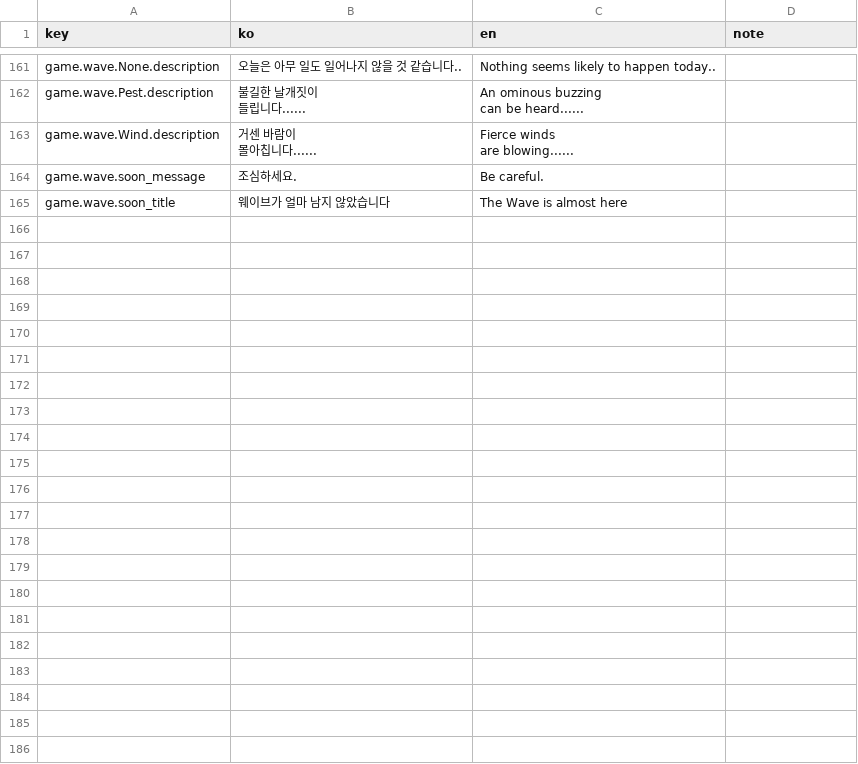
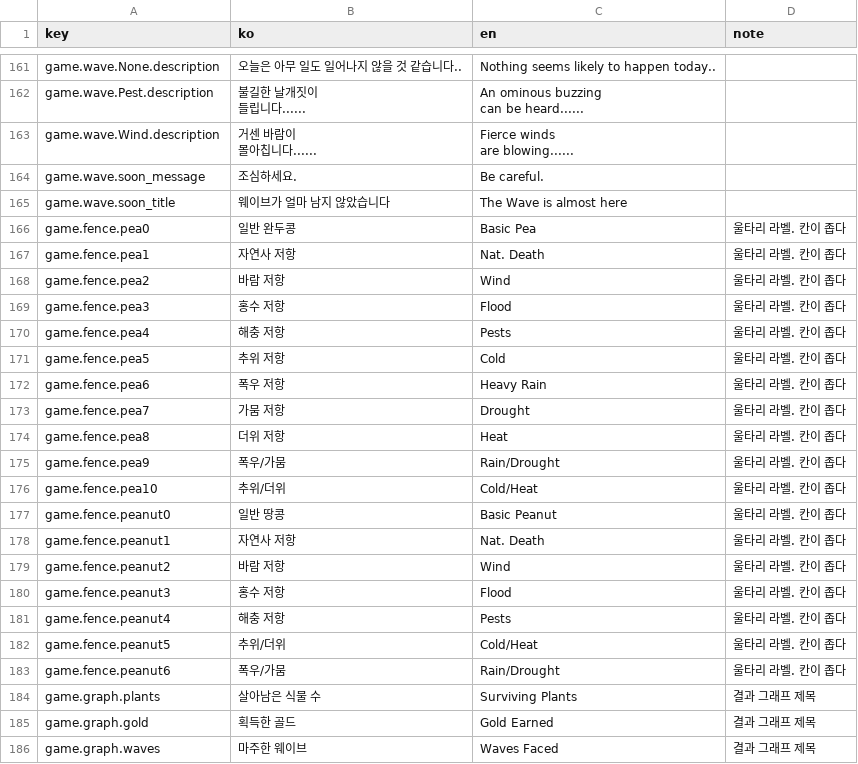
Before and after one commit to cse21jh/WeGrowPeas, a CSV file: Assets/Resources/Localization/game.csv, drawn as a sheet; only a part is shown, gaps mark what is left out.

```diff
--- a/Assets/Resources/Localization/game.csv
+++ b/Assets/Resources/Localization/game.csv
@@ -221 +221,22 @@ game.wave.soon_message,조심하세요.,Be careful.,
 game.wave.soon_title,웨이브가 얼마 남지 않았습니다,The Wave is almost here,
+game.fence.pea0,일반 완두콩,Basic Pea,울타리 라벨. 칸이 좁다
+game.fence.pea1,자연사 저항,Nat. Death,울타리 라벨. 칸이 좁다
+game.fence.pea2,바람 저항,Wind,울타리 라벨. 칸이 좁다
+game.fence.pea3,홍수 저항,Flood,울타리 라벨. 칸이 좁다
+game.fence.pea4,해충 저항,Pests,울타리 라벨. 칸이 좁다
+game.fence.pea5,추위 저항,Cold,울타리 라벨. 칸이 좁다
+game.fence.pea6,폭우 저항,Heavy Rain,울타리 라벨. 칸이 좁다
+game.fence.pea7,가뭄 저항,Drought,울타리 라벨. 칸이 좁다
+game.fence.pea8,더위 저항,Heat,울타리 라벨. 칸이 좁다
+game.fence.pea9,폭우/가뭄,Rain/Drought,울타리 라벨. 칸이 좁다
+game.fence.pea10,추위/더위,Cold/Heat,울타리 라벨. 칸이 좁다
+game.fence.peanut0,일반 땅콩,Basic Peanut,울타리 라벨. 칸이 좁다
+game.fence.peanut1,자연사 저항,Nat. Death,울타리 라벨. 칸이 좁다
+game.fence.peanut2,바람 저항,Wind,울타리 라벨. 칸이 좁다
+game.fence.peanut3,홍수 저항,Flood,울타리 라벨. 칸이 좁다
+game.fence.peanut4,해충 저항,Pests,울타리 라벨. 칸이 좁다
+game.fence.peanut5,추위/더위,Cold/Heat,울타리 라벨. 칸이 좁다
+game.fence.peanut6,폭우/가뭄,Rain/Drought,울타리 라벨. 칸이 좁다
+game.graph.plants,살아남은 식물 수,Surviving Plants,결과 그래프 제목
+game.graph.gold,획득한 골드,Gold Earned,결과 그래프 제목
+game.graph.waves,마주한 웨이브,Waves Faced,결과 그래프 제목
```
Also changed, not shown: Assets/Resources/Localization/plantinfo.csv, Assets/Resources/Localization/ui.csv, 33 other files.
